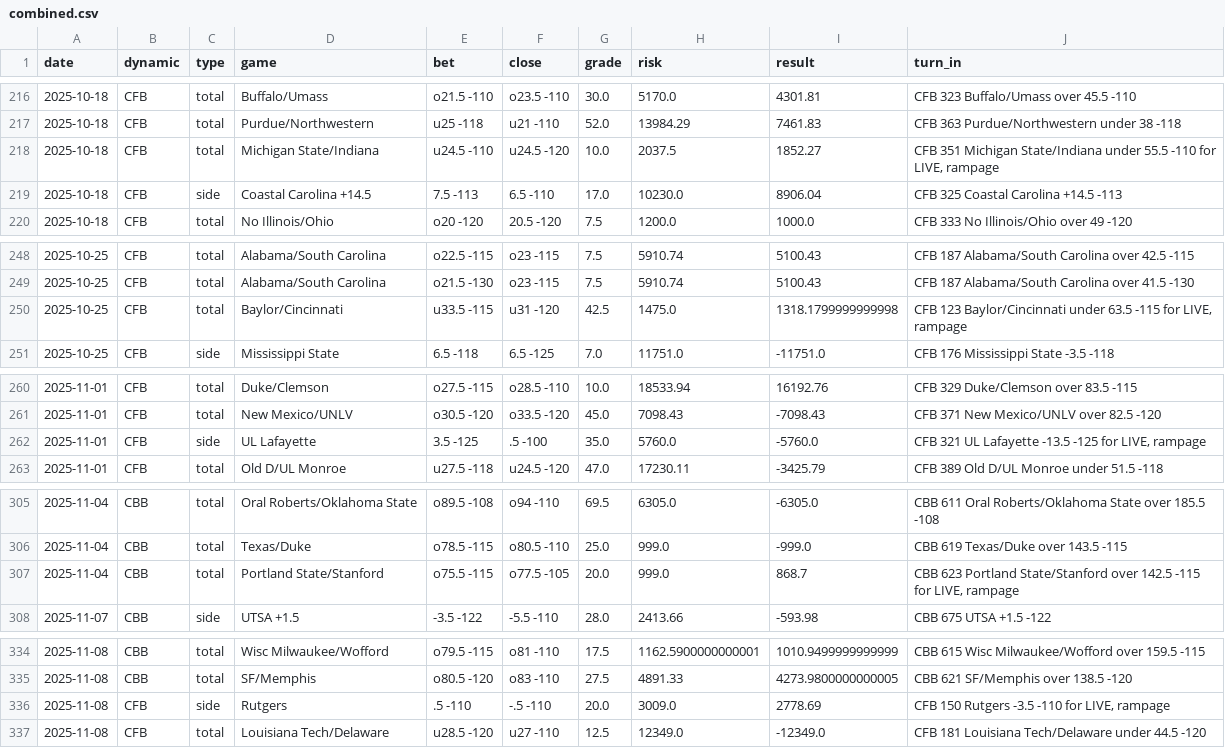
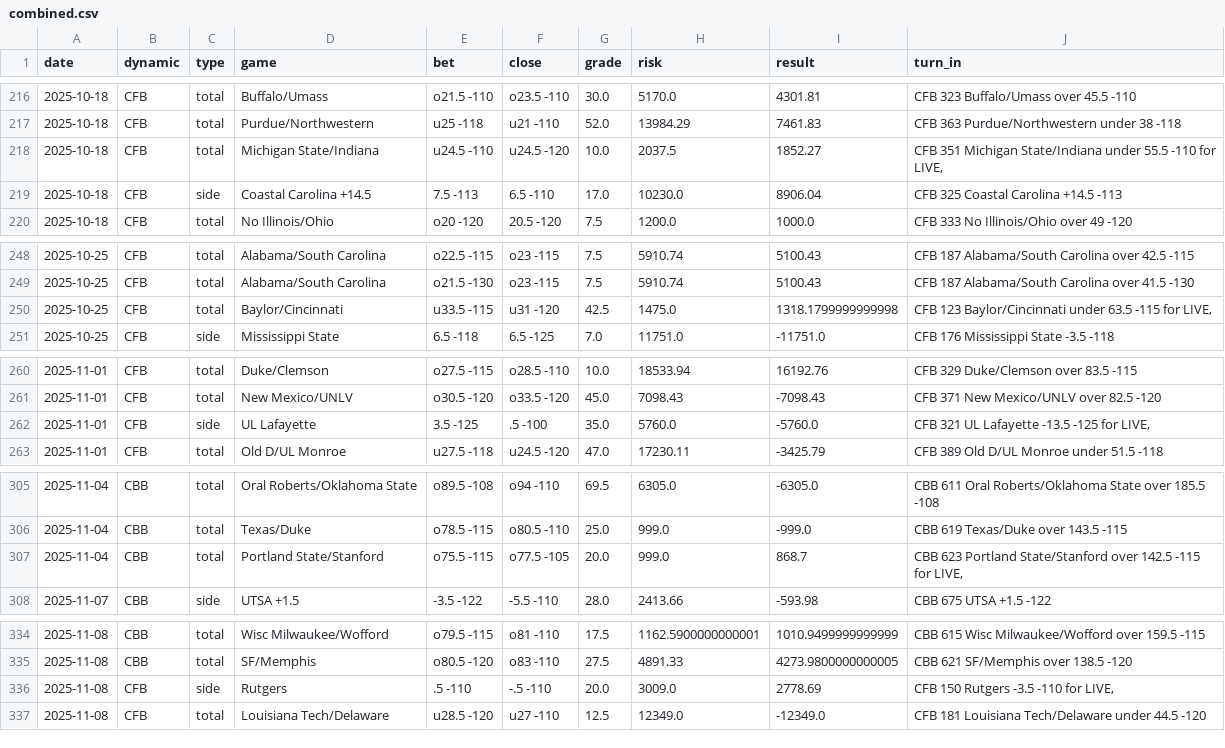
Before and after one commit to jonDomino/grades-dashboard, a CSV file: combined.csv, drawn as a sheet; only a part is shown, gaps mark what is left out; the diff covers the shown part only.

```diff
--- a/combined.csv
+++ b/combined.csv
@@ -217,3 +217,3 @@ date,dynamic,type,game,bet,close,grade,risk,result,turn_in
 2025-10-18,CFB,total,Purdue/Northwestern,u25 -118,u21 -110,52.0,13984.29,7461.83,CFB 363 Purdue/Northwestern under 38 -118
-2025-10-18,CFB,total,Michigan State/Indiana,u24.5 -110,u24.5 -120,10.0,2037.5,1852.27,"CFB 351 Michigan State/Indiana under 55.5 -110 for LIVE, rampage"
+2025-10-18,CFB,total,Michigan State/Indiana,u24.5 -110,u24.5 -120,10.0,2037.5,1852.27,"CFB 351 Michigan State/Indiana under 55.5 -110 for LIVE,"
 2025-10-18,CFB,side,Coastal Carolina +14.5,7.5 -113,6.5 -110,17.0,10230.0,8906.04,CFB 325 Coastal Carolina +14.5 -113
@@ -249,3 +249,3 @@ date,dynamic,type,game,bet,close,grade,risk,result,turn_in
 2025-10-25,CFB,total,Alabama/South Carolina,o21.5 -130,o23 -115,7.5,5910.74,5100.43,CFB 187 Alabama/South Carolina over 41.5 -130
-2025-10-25,CFB,total,Baylor/Cincinnati,u33.5 -115,u31 -120,42.5,1475.0,1318.1799999999998,"CFB 123 Baylor/Cincinnati under 63.5 -115 for LIVE, rampage"
+2025-10-25,CFB,total,Baylor/Cincinnati,u33.5 -115,u31 -120,42.5,1475.0,1318.1799999999998,"CFB 123 Baylor/Cincinnati under 63.5 -115 for LIVE,"
 2025-10-25,CFB,side,Mississippi State,6.5 -118,6.5 -125,7.0,11751.0,-11751.0,CFB 176 Mississippi State -3.5 -118
@@ -261,3 +261,3 @@ date,dynamic,type,game,bet,close,grade,risk,result,turn_in
 2025-11-01,CFB,total,New Mexico/UNLV,o30.5 -120,o33.5 -120,45.0,7098.43,-7098.43,CFB 371 New Mexico/UNLV over 82.5 -120
-2025-11-01,CFB,side,UL Lafayette,3.5 -125,.5 -100,35.0,5760.0,-5760.0,"CFB 321 UL Lafayette -13.5 -125 for LIVE, rampage"
+2025-11-01,CFB,side,UL Lafayette,3.5 -125,.5 -100,35.0,5760.0,-5760.0,"CFB 321 UL Lafayette -13.5 -125 for LIVE,"
 2025-11-01,CFB,total,Old D/UL Monroe,u27.5 -118,u24.5 -120,47.0,17230.11,-3425.79,CFB 389 Old D/UL Monroe under 51.5 -118
@@ -306,3 +306,3 @@ date,dynamic,type,game,bet,close,grade,risk,result,turn_in
 2025-11-04,CBB,total,Texas/Duke,o78.5 -115,o80.5 -110,25.0,999.0,-999.0,CBB 619 Texas/Duke over 143.5 -115
-2025-11-04,CBB,total,Portland State/Stanford,o75.5 -115,o77.5 -105,20.0,999.0,868.7,"CBB 623 Portland State/Stanford over 142.5 -115 for LIVE, rampage"
+2025-11-04,CBB,total,Portland State/Stanford,o75.5 -115,o77.5 -105,20.0,999.0,868.7,"CBB 623 Portland State/Stanford over 142.5 -115 for LIVE,"
 2025-11-07,CBB,side,UTSA +1.5,-3.5 -122,-5.5 -110,28.0,2413.66,-593.98,CBB 675 UTSA +1.5 -122
@@ -335,3 +335,3 @@ date,dynamic,type,game,bet,close,grade,risk,result,turn_in
 2025-11-08,CBB,total,SF/Memphis,o80.5 -120,o83 -110,27.5,4891.33,4273.9800000000005,CBB 621 SF/Memphis over 138.5 -120
-2025-11-08,CFB,side,Rutgers,.5 -110,-.5 -110,20.0,3009.0,2778.69,"CFB 150 Rutgers -3.5 -110 for LIVE, rampage"
+2025-11-08,CFB,side,Rutgers,.5 -110,-.5 -110,20.0,3009.0,2778.69,"CFB 150 Rutgers -3.5 -110 for LIVE,"
 2025-11-08,CFB,total,Louisiana Tech/Delaware,u28.5 -120,u27 -110,12.5,12349.0,-12349.0,CFB 181 Louisiana Tech/Delaware under 44.5 -120
```
Also changed, not shown: 13 edited cells elsewhere in this file, 1 other file.
